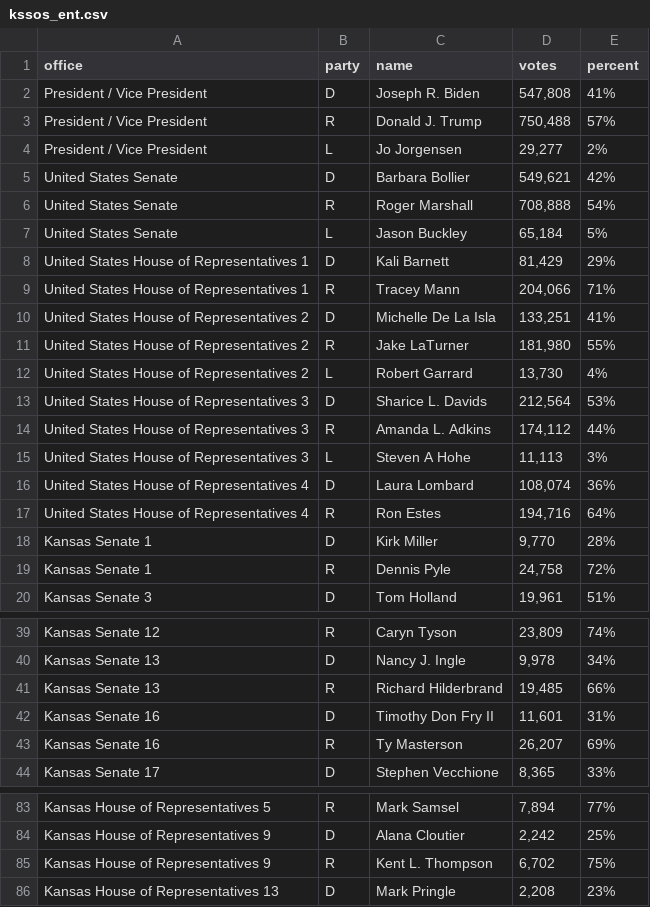
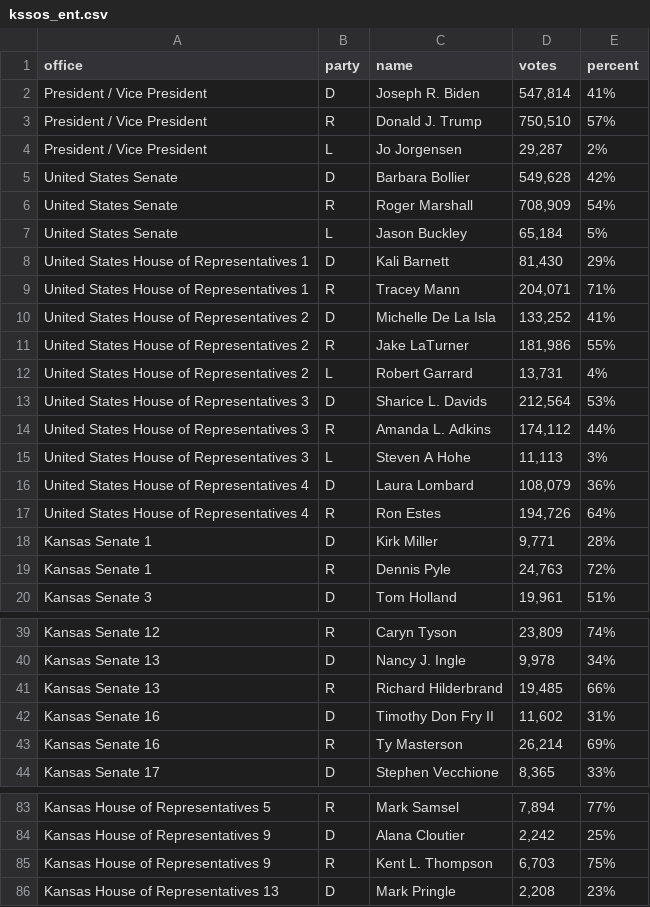
Before and after one commit to statedemocrats/ks-sos-unofficial-stats, a CSV file: kssos_ent.csv, drawn as a sheet; only a part is shown, gaps mark what is left out; the diff covers the shown part only.

Commit message:
snapshot 2020-11-06180001

```diff
--- a/kssos_ent.csv
+++ b/kssos_ent.csv
@@ -1,13 +1,13 @@
 office,party,name,votes,percent
-"President / Vice President",D,"Joseph R. Biden","547,808",41%
-"President / Vice President",R,"Donald J. Trump","750,488",57%
-"President / Vice President",L,"Jo Jorgensen","29,277",2%
-"United States Senate",D,"Barbara Bollier","549,621",42%
-"United States Senate",R,"Roger Marshall","708,888",54%
+"President / Vice President",D,"Joseph R. Biden","547,814",41%
+"President / Vice President",R,"Donald J. Trump","750,510",57%
+"President / Vice President",L,"Jo Jorgensen","29,287",2%
+"United States Senate",D,"Barbara Bollier","549,628",42%
+"United States Senate",R,"Roger Marshall","708,909",54%
 "United States Senate",L,"Jason Buckley","65,184",5%
-"United States House of Representatives 1",D,"Kali Barnett","81,429",29%
-"United States House of Representatives 1",R,"Tracey Mann","204,066",71%
-"United States House of Representatives 2",D,"Michelle De La Isla","133,251",41%
-"United States House of Representatives 2",R,"Jake LaTurner","181,980",55%
-"United States House of Representatives 2",L,"Robert Garrard","13,730",4%
+"United States House of Representatives 1",D,"Kali Barnett","81,430",29%
+"United States House of Representatives 1",R,"Tracey Mann","204,071",71%
+"United States House of Representatives 2",D,"Michelle De La Isla","133,252",41%
+"United States House of Representatives 2",R,"Jake LaTurner","181,986",55%
+"United States House of Representatives 2",L,"Robert Garrard","13,731",4%
 "United States House of Representatives 3",D,"Sharice L. Davids","212,564",53%
@@ -15,6 +15,6 @@ office,party,name,votes,percent
 "United States House of Representatives 3",L,"Steven A Hohe","11,113",3%
-"United States House of Representatives 4",D,"Laura Lombard","108,074",36%
-"United States House of Representatives 4",R,"Ron Estes","194,716",64%
-"Kansas Senate 1",D,"Kirk Miller","9,770",28%
-"Kansas Senate 1",R,"Dennis Pyle","24,758",72%
+"United States House of Representatives 4",D,"Laura Lombard","108,079",36%
+"United States House of Representatives 4",R,"Ron Estes","194,726",64%
+"Kansas Senate 1",D,"Kirk Miller","9,771",28%
+"Kansas Senate 1",R,"Dennis Pyle","24,763",72%
 "Kansas Senate 3",D,"Tom Holland","19,961",51%
@@ -41,4 +41,4 @@ office,party,name,votes,percent
 "Kansas Senate 13",R,"Richard Hilderbrand","19,485",66%
-"Kansas Senate 16",D,"Timothy Don Fry II","11,601",31%
-"Kansas Senate 16",R,"Ty Masterson","26,207",69%
+"Kansas Senate 16",D,"Timothy Don Fry II","11,602",31%
+"Kansas Senate 16",R,"Ty Masterson","26,214",69%
 "Kansas Senate 17",D,"Stephen Vecchione","8,365",33%
@@ -84,3 +84,3 @@ office,party,name,votes,percent
 "Kansas House of Representatives 9",D,"Alana Cloutier","2,242",25%
-"Kansas House of Representatives 9",R,"Kent L. Thompson","6,702",75%
+"Kansas House of Representatives 9",R,"Kent L. Thompson","6,703",75%
 "Kansas House of Representatives 13",D,"Mark Pringle","2,208",23%
```
Also changed, not shown: 10 edited cells elsewhere in this file.
